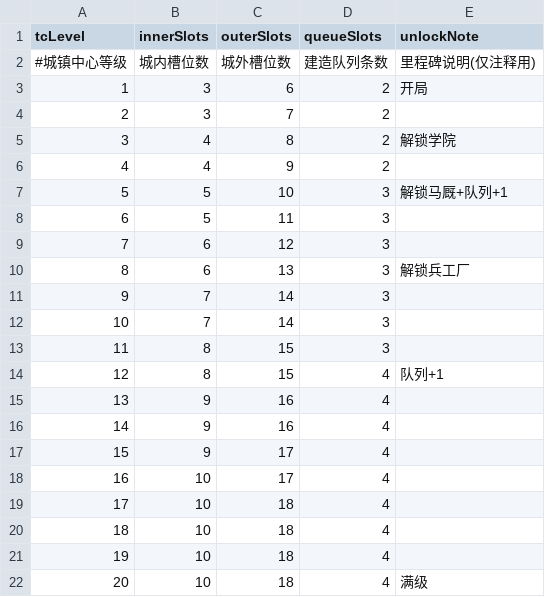
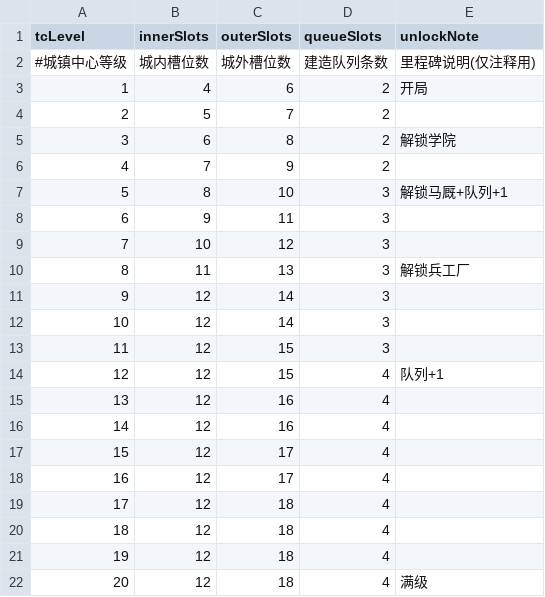
Before and after one commit to kennysli1/slg1.0, a CSV file: config/town_center_slots.csv, drawn as a sheet.

Commit message:
fix(building): 旧存档建筑 zone 迁移入库 + 城镇中心逐等级开放城内槽位
- building.ts: 新增 reconcileZones()，在 resume()（每次服务启动）把已存村庄的
  placed 建筑 zone/slotId 对齐回当前 CSV 的 def.zone，并把队列项引用的旧 slotId
  一并重映射。解决「CSV 改了建筑区域（军事建筑迁入城内），但旧存档建筑仍冻结在原
  zone」导致兵营等卡在城外、且占用错误区域槽位的问题。对所有村庄幂等。
- town_center_slots.csv: 重写城内槽位曲线，消除平坡（TC1->9 每级 +1 城内槽位），
  并把上限提到 12，足以容纳全部 11 种城内建筑类型。城镇中心每升一级都能看到城内
  槽位增加。城外/队列曲线保持不变。
- building.test.ts: 新增迁移回归测试（旧存档兵营从城外归位城内）+ 城内槽位逐等级开放测试。

```diff
--- a/config/town_center_slots.csv
+++ b/config/town_center_slots.csv
@@ -2,21 +2,21 @@ tcLevel,innerSlots,outerSlots,queueSlots,unlockNote
 #城镇中心等级,城内槽位数,城外槽位数,建造队列条数,里程碑说明(仅注释用)
-1,3,6,2,开局
-2,3,7,2,
-3,4,8,2,解锁学院
-4,4,9,2,
-5,5,10,3,解锁马厩+队列+1
-6,5,11,3,
-7,6,12,3,
-8,6,13,3,解锁兵工厂
-9,7,14,3,
-10,7,14,3,
-11,8,15,3,
-12,8,15,4,队列+1
-13,9,16,4,
-14,9,16,4,
-15,9,17,4,
-16,10,17,4,
-17,10,18,4,
-18,10,18,4,
-19,10,18,4,
-20,10,18,4,满级
+1,4,6,2,开局
+2,5,7,2,
+3,6,8,2,解锁学院
+4,7,9,2,
+5,8,10,3,解锁马厩+队列+1
+6,9,11,3,
+7,10,12,3,
+8,11,13,3,解锁兵工厂
+9,12,14,3,
+10,12,14,3,
+11,12,15,3,
+12,12,15,4,队列+1
+13,12,16,4,
+14,12,16,4,
+15,12,17,4,
+16,12,17,4,
+17,12,18,4,
+18,12,18,4,
+19,12,18,4,
+20,12,18,4,满级
```
Also changed, not shown: 2 other files.
